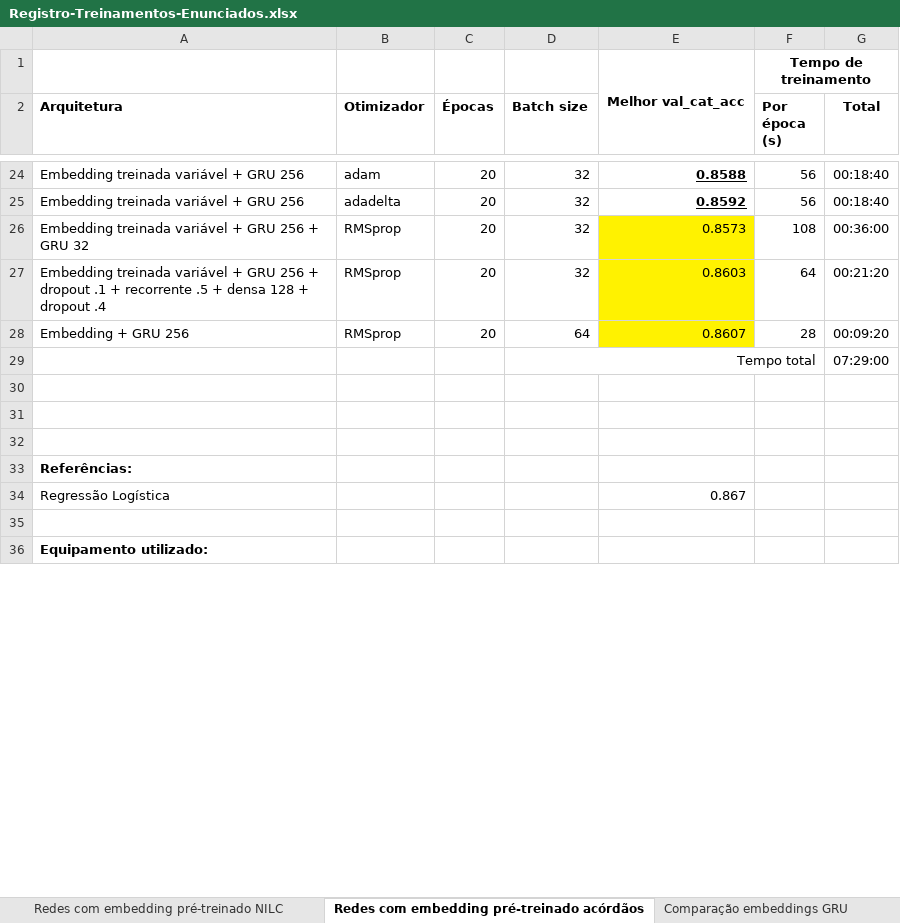
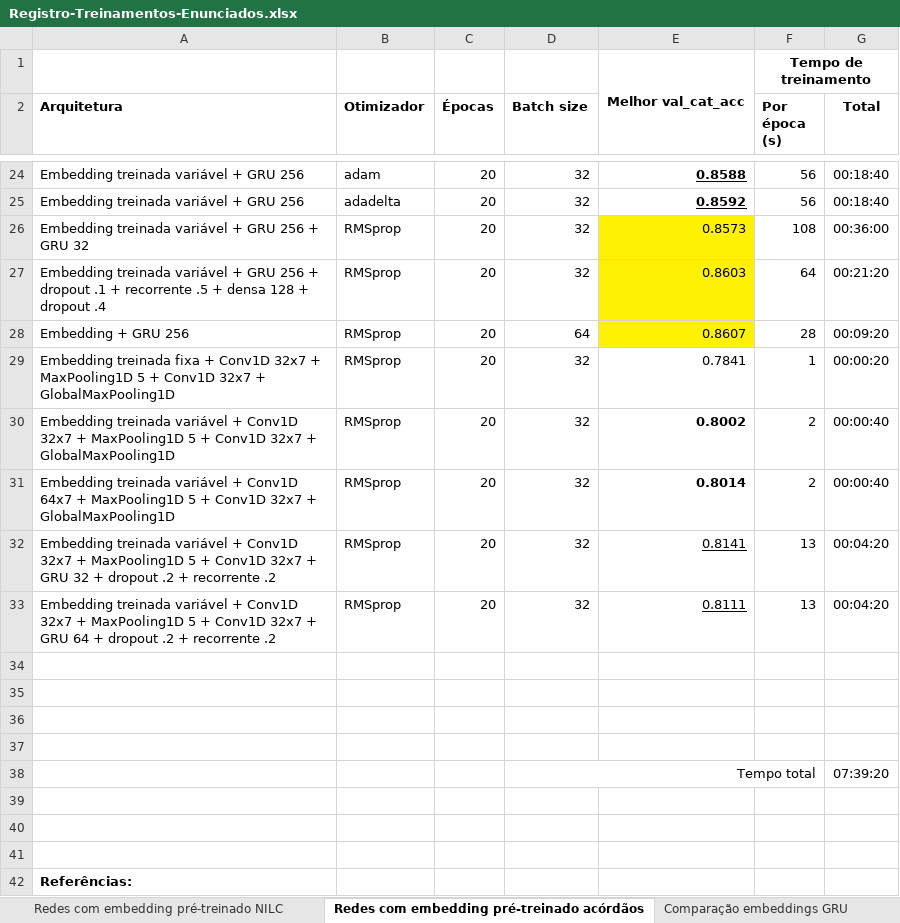
Before and after one commit to leonardo3108/clacjur, an Excel workbook: enunciados/Registro-Treinamentos-Enunciados.xlsx, sheet Redes com embedding pré-treinado acórdãos, drawn as a sheet; only a part is shown, gaps mark what is left out; the shorter side is filled out with more unchanged rows; values as stored, in another font and other column widths than the file's, no borders; addresses are those after the commit; the diff names each change by its address in the sheet, - before the commit and + after, or states it on an @@ line.

Commit message:
Classificacao de enunciados com redes convolucionais

```diff
--- a/enunciados/Registro-Treinamentos-Enunciados.xlsx (sheet Redes com embedding pré-treinado acórdãos)
+++ b/enunciados/Registro-Treinamentos-Enunciados.xlsx (sheet Redes com embedding pré-treinado acórdãos)
+row 29: Embedding treinada fixa + Conv1D 32x7 + MaxPooling1D 5 + Conv1D 32x7 + GlobalMaxPooling1D | RMSprop | 20 | 32 | 0.7841 | 1 | 00:00:20
+row 30: Embedding treinada variável + Conv1D 32x7 + MaxPooling1D 5 + Conv1D 32x7 + GlobalMaxPooling1D | RMSprop | 20 | 32 | 0.8002 | 2 | 00:00:40
+row 31: Embedding treinada variável + Conv1D 64x7 + MaxPooling1D 5 + Conv1D 32x7 + GlobalMaxPooling1D | RMSprop | 20 | 32 | 0.8014 | 2 | 00:00:40
+row 32: Embedding treinada variável + Conv1D 32x7 + MaxPooling1D 5 + Conv1D 32x7 + GRU 32 + dropout .2 + recorrente .2 | RMSprop | 20 | 32 | 0.8141 | 13 | 00:04:20
+row 33: Embedding treinada variável + Conv1D 32x7 + MaxPooling1D 5 + Conv1D 32x7 + GRU 64 + dropout .2 + recorrente .2 | RMSprop | 20 | 32 | 0.8111 | 13 | 00:04:20
+row 34: (empty)
+row 35: (empty)
+row 36: (empty)
+row 37: (empty)
-G38 (Total): 07:29:00
+G38 (Total): 07:39:20
```
Also changed, not shown: sheet Redes com embeddings sem pré-treino, sheet Redes com embedding pré-treinado NILC, 3 other files.
